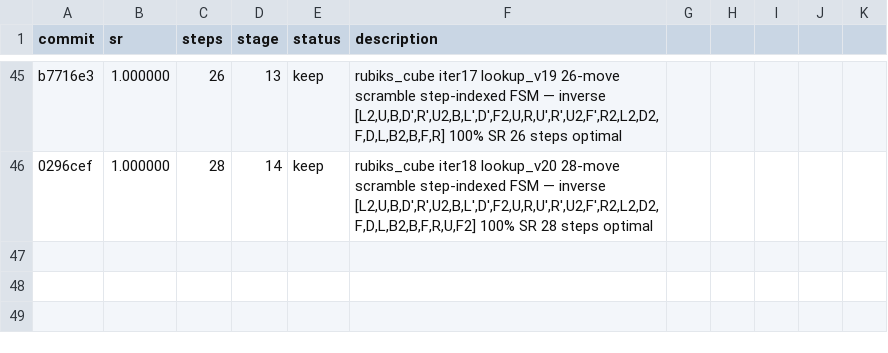
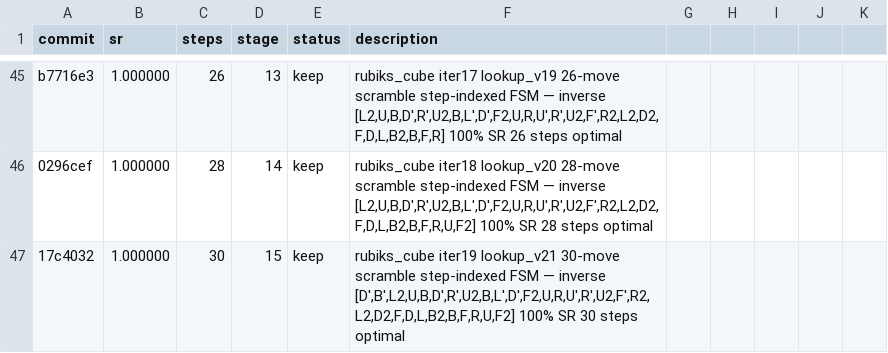
Before and after one commit to LSailer/Lecuture-AGI-Project, a TSV file: results.tsv, drawn as a sheet; only a part is shown, gaps mark what is left out.

Commit message:
results: keep rubiks_cube iter19 100% SR 30 steps optimal — step-indexed FSM scales to 30-move scramble

```diff
--- a/results.tsv
+++ b/results.tsv
@@ -46 +46,2 @@ b7716e3	1.000000	26	13	keep	rubiks_cube iter17 lookup_v19 26-move scramble step-
 0296cef	1.000000	28	14	keep	rubiks_cube iter18 lookup_v20 28-move scramble step-indexed FSM — inverse [L2,U,B,D',R',U2,B,L',D',F2,U,R,U',R',U2,F',R2,L2,D2,F,D,L,B2,B,F,R,U,F2] 100% SR 28 steps optimal
+17c4032	1.000000	30	15	keep	rubiks_cube iter19 lookup_v21 30-move scramble step-indexed FSM — inverse [D',B',L2,U,B,D',R',U2,B,L',D',F2,U,R,U',R',U2,F',R2,L2,D2,F,D,L,B2,B,F,R,U,F2] 100% SR 30 steps optimal
```
Also changed, not shown: 1 other file.
